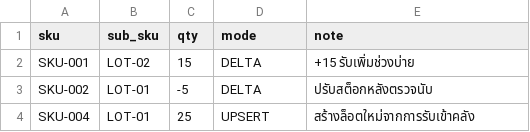
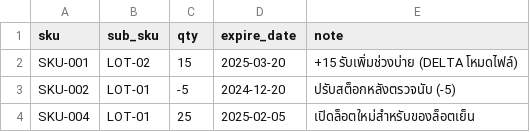
Before and after one commit to natbkgift/natstock, a CSV file: docs/ops/samples/sample_import_batches_delta.csv, drawn as a sheet.

Commit message:
docs: clarify import modes and update delta sample

```diff
--- a/docs/ops/samples/sample_import_batches_delta.csv
+++ b/docs/ops/samples/sample_import_batches_delta.csv
@@ -1,4 +1,4 @@
-sku,sub_sku,qty,mode,note
-SKU-001,LOT-02,15,DELTA,+15 รับเพิ่มช่วงบ่าย
-SKU-002,LOT-01,-5,DELTA,ปรับสต็อกหลังตรวจนับ
-SKU-004,LOT-01,25,UPSERT,สร้างล็อตใหม่จากการรับเข้าคลัง
+sku,sub_sku,qty,expire_date,note
+SKU-001,LOT-02,15,2025-03-20,+15 รับเพิ่มช่วงบ่าย (DELTA โหมดไฟล์)
+SKU-002,LOT-01,-5,2024-12-20,ปรับสต็อกหลังตรวจนับ (-5)
+SKU-004,LOT-01,25,2025-02-05,เปิดล็อตใหม่สำหรับของล็อตเย็น
```
Also changed, not shown: 1 other file.
